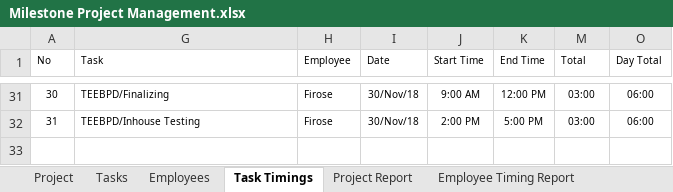
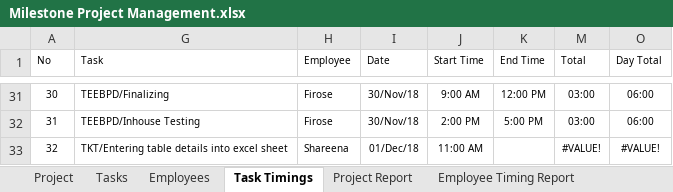
Before and after one commit to MilestoneInnovativeTechnologies/Project-Development, an Excel workbook: Milestone Project Management.xlsx, sheet Task Timings, drawn as a sheet; only a part is shown, gaps mark what is left out; values as stored, in another font and other column widths than the file's, no borders; table styles not drawn; the diff names each change by its address in the sheet, - before the commit and + after, or states it on an @@ line.

Commit message:
December 1

```diff
--- a/Milestone Project Management.xlsx (sheet Task Timings)
+++ b/Milestone Project Management.xlsx (sheet Task Timings)
+row 33: 32 | TKT/Entering table details into excel sheet | Shareena | 01/Dec/18 | 11:00 AM |  | #VALUE! | #VALUE!
```
Also changed, not shown: formulas that keep their value, hidden cells, charts or pictures.
